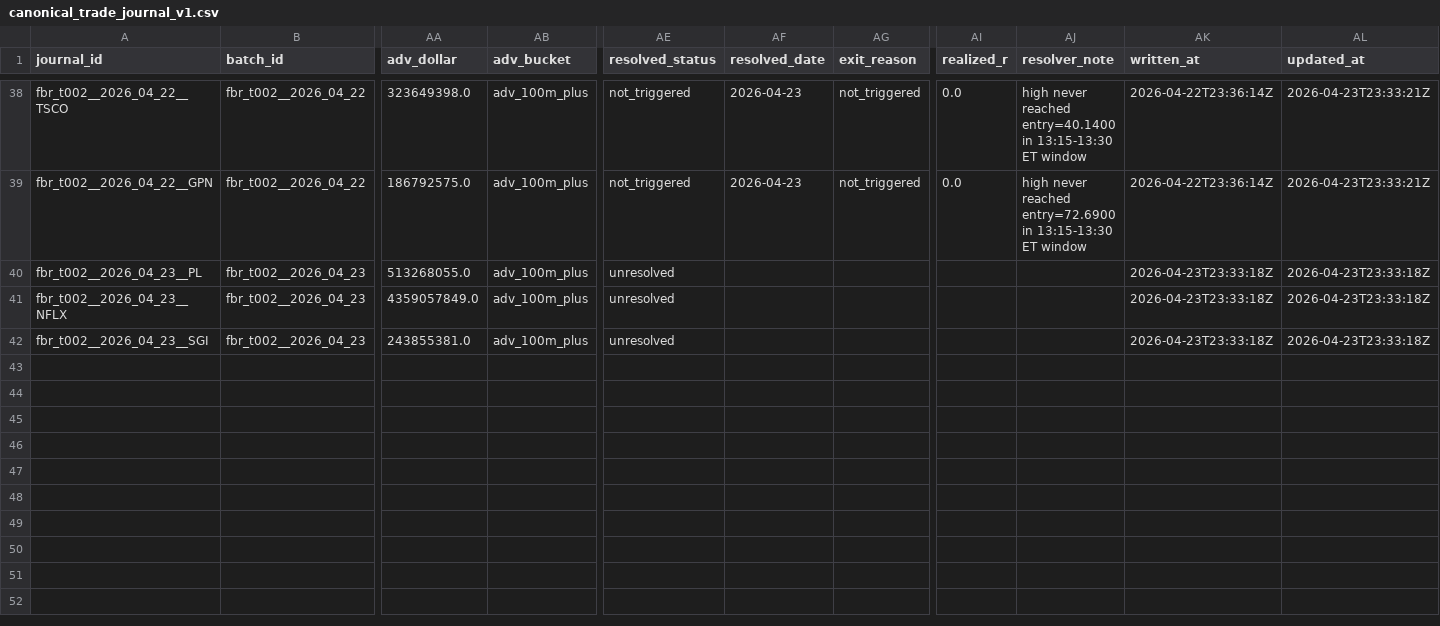
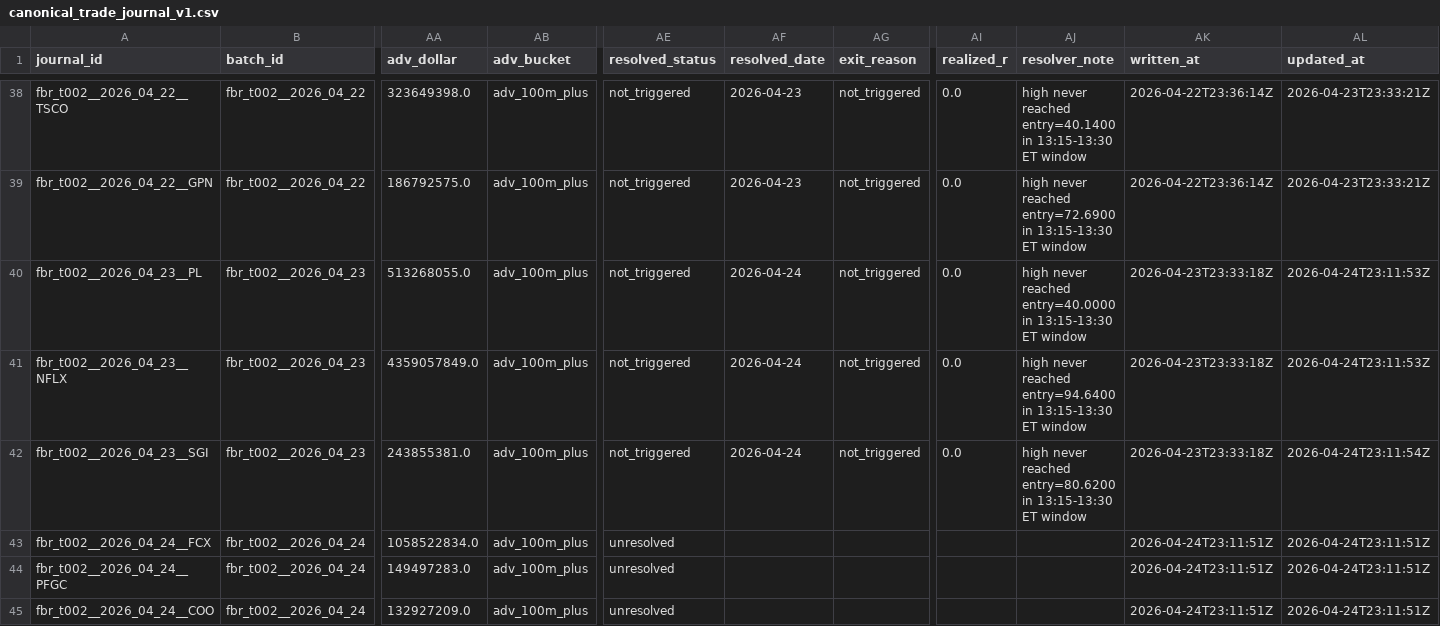
Before and after one commit to algoAIassistant/intraday_trading, a CSV file: 2_0_agent_engineering/engineering_trade_journal/canonical_trade_journal_v1.csv, drawn as a sheet; only a part is shown, gaps mark what is left out; rows hold the shown columns only; the diff names each change by its address in the sheet, - before the commit and + after, or states it on an @@ line.

```diff
--- a/2_0_agent_engineering/engineering_trade_journal/canonical_trade_journal_v1.csv
+++ b/2_0_agent_engineering/engineering_trade_journal/canonical_trade_journal_v1.csv
-AE40:AE42 (resolved_status): unresolved
+AE40:AE42 (resolved_status): not_triggered
-AF40:AF42 (resolved_date): (empty)
+AF40:AF42 (resolved_date): 2026-04-24
-AG40:AG42 (exit_reason): (empty)
+AG40:AG42 (exit_reason): not_triggered
-AI40:AI42 (realized_r): (empty)
+AI40:AI42 (realized_r): 0.0
-AJ40 (resolver_note): (empty)
+AJ40 (resolver_note): high never reached entry=40.0000 in 13:15-13:30 ET window
-AL40:AL41 (updated_at): 2026-04-23T23:33:18Z
+AL40:AL41 (updated_at): 2026-04-24T23:11:53Z
-AJ41 (resolver_note): (empty)
+AJ41 (resolver_note): high never reached entry=94.6400 in 13:15-13:30 ET window
-AJ42 (resolver_note): (empty)
+AJ42 (resolver_note): high never reached entry=80.6200 in 13:15-13:30 ET window
-AL42 (updated_at): 2026-04-23T23:33:18Z
+AL42 (updated_at): 2026-04-24T23:11:54Z
+row 43: fbr_t002__2026_04_24__FCX | fbr_t002__2026_04_24 | 1058522834.0 | adv_100m_plus | unresolved |  |  |  |  | 2026-04-24T23:11:51Z | 2026-04-24T23:11:51Z
+row 44: fbr_t002__2026_04_24__PFGC | fbr_t002__2026_04_24 | 149497283.0 | adv_100m_plus | unresolved |  |  |  |  | 2026-04-24T23:11:51Z | 2026-04-24T23:11:51Z
+row 45: fbr_t002__2026_04_24__COO | fbr_t002__2026_04_24 | 132927209.0 | adv_100m_plus | unresolved |  |  |  |  | 2026-04-24T23:11:51Z | 2026-04-24T23:11:51Z
```
